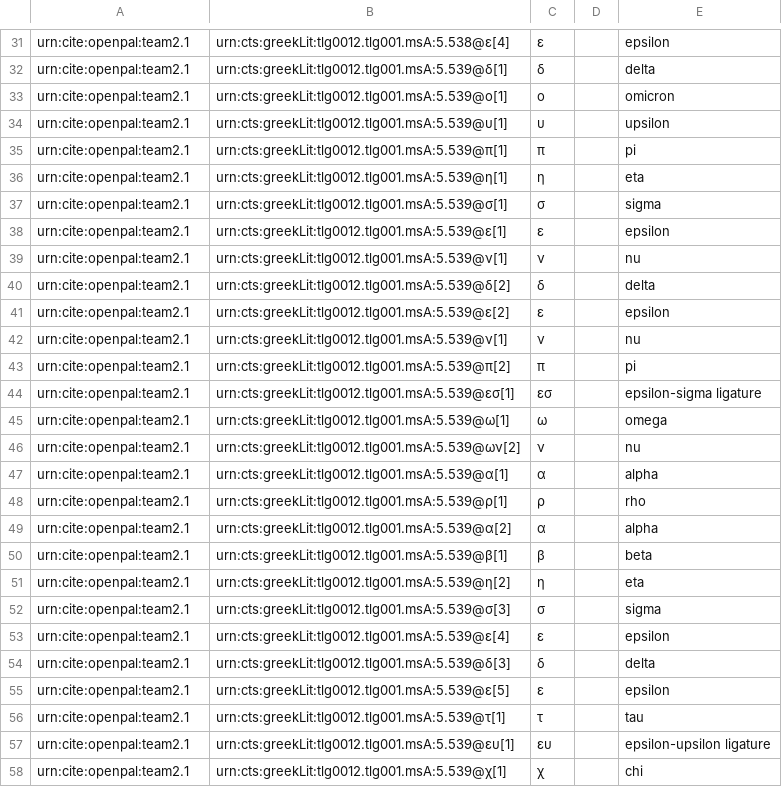
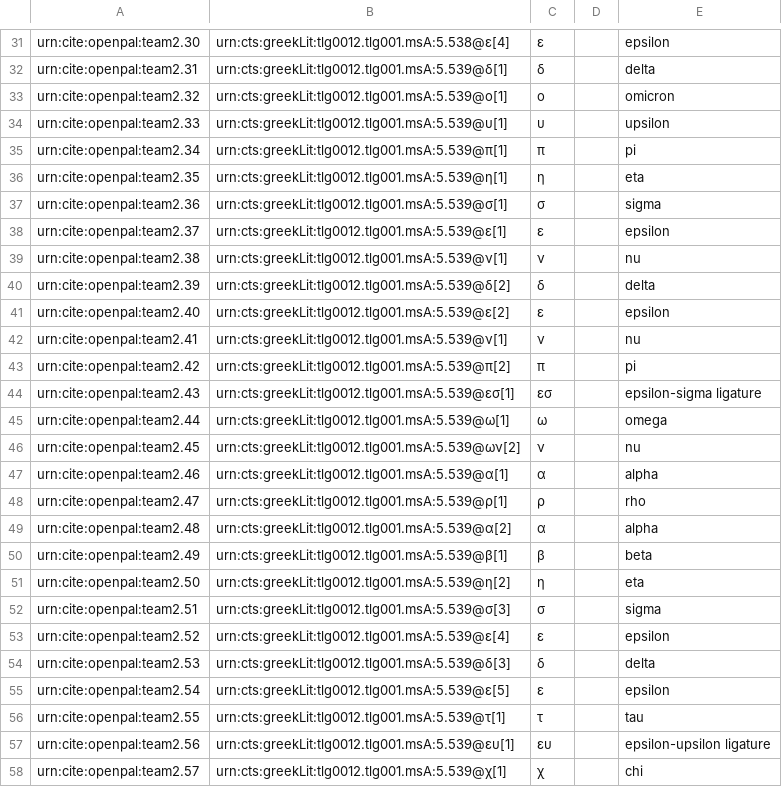
Before and after one commit to neelsmith/opdata, a CSV file: data/venABessarion.csv, drawn as a sheet; only a part is shown, gaps mark what is left out; the diff covers the shown part only; the diff names each change by its address in the sheet, - before the commit and + after, or states it on an @@ line.

```diff
--- a/data/venABessarion.csv
+++ b/data/venABessarion.csv
-A31: urn:cite:openpal:team2.1
+A31: urn:cite:openpal:team2.30
-A32: urn:cite:openpal:team2.1
+A32: urn:cite:openpal:team2.31
-A33: urn:cite:openpal:team2.1
+A33: urn:cite:openpal:team2.32
-A34: urn:cite:openpal:team2.1
+A34: urn:cite:openpal:team2.33
-A35: urn:cite:openpal:team2.1
+A35: urn:cite:openpal:team2.34
-A36: urn:cite:openpal:team2.1
+A36: urn:cite:openpal:team2.35
-A37: urn:cite:openpal:team2.1
+A37: urn:cite:openpal:team2.36
-A38: urn:cite:openpal:team2.1
+A38: urn:cite:openpal:team2.37
-A39: urn:cite:openpal:team2.1
+A39: urn:cite:openpal:team2.38
-A40: urn:cite:openpal:team2.1
+A40: urn:cite:openpal:team2.39
-A41: urn:cite:openpal:team2.1
+A41: urn:cite:openpal:team2.40
-A42: urn:cite:openpal:team2.1
+A42: urn:cite:openpal:team2.41
-A43: urn:cite:openpal:team2.1
+A43: urn:cite:openpal:team2.42
-A44: urn:cite:openpal:team2.1
+A44: urn:cite:openpal:team2.43
-A45: urn:cite:openpal:team2.1
+A45: urn:cite:openpal:team2.44
-A46: urn:cite:openpal:team2.1
+A46: urn:cite:openpal:team2.45
-A47: urn:cite:openpal:team2.1
+A47: urn:cite:openpal:team2.46
-A48: urn:cite:openpal:team2.1
+A48: urn:cite:openpal:team2.47
-A49: urn:cite:openpal:team2.1
+A49: urn:cite:openpal:team2.48
-A50: urn:cite:openpal:team2.1
+A50: urn:cite:openpal:team2.49
-A51: urn:cite:openpal:team2.1
+A51: urn:cite:openpal:team2.50
-A52: urn:cite:openpal:team2.1
+A52: urn:cite:openpal:team2.51
-A53: urn:cite:openpal:team2.1
+A53: urn:cite:openpal:team2.52
-A54: urn:cite:openpal:team2.1
+A54: urn:cite:openpal:team2.53
-A55: urn:cite:openpal:team2.1
+A55: urn:cite:openpal:team2.54
-A56: urn:cite:openpal:team2.1
+A56: urn:cite:openpal:team2.55
-A57: urn:cite:openpal:team2.1
+A57: urn:cite:openpal:team2.56
-A58: urn:cite:openpal:team2.1
+A58: urn:cite:openpal:team2.57
```
Also changed, not shown: 36 edited cells elsewhere in this file.
